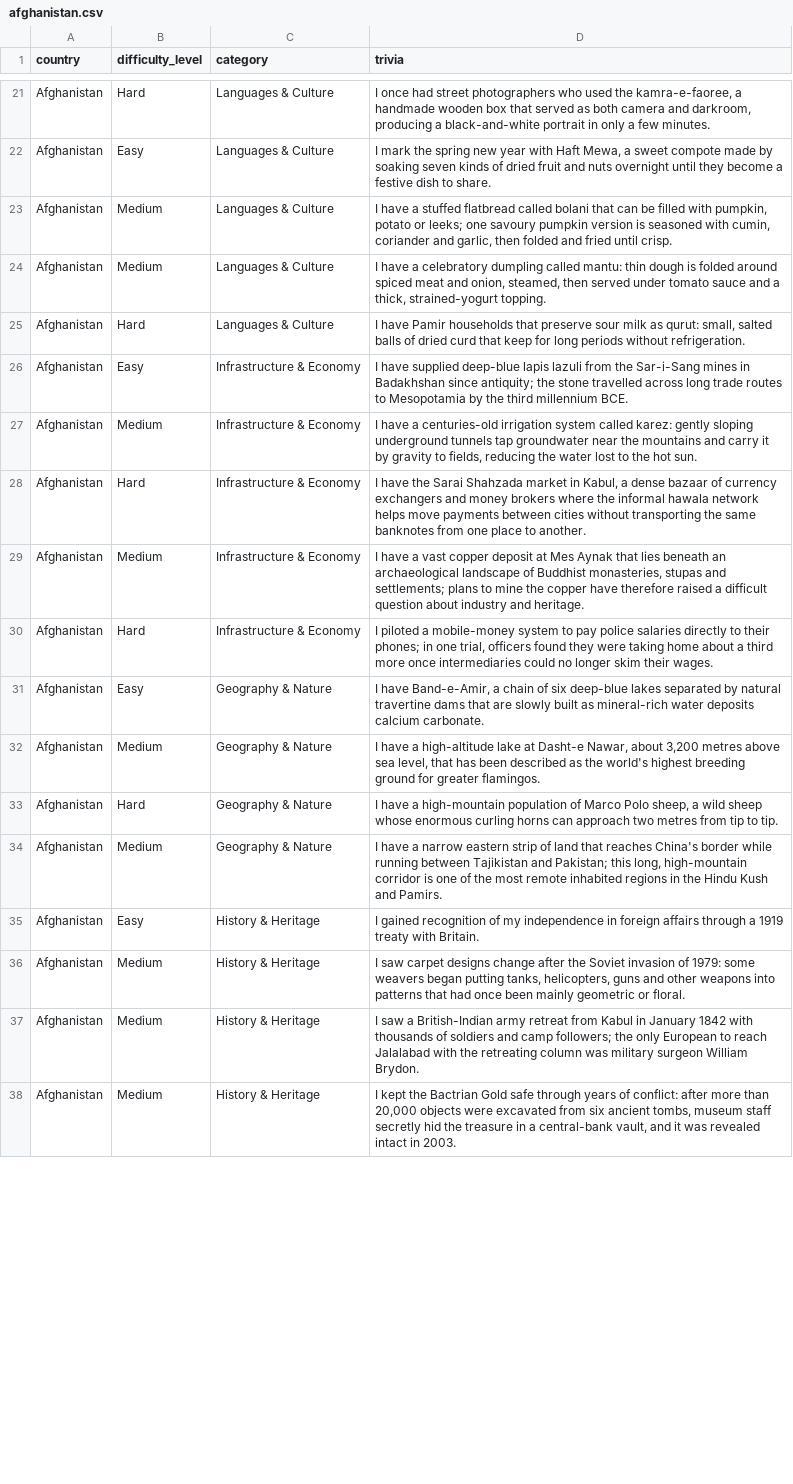
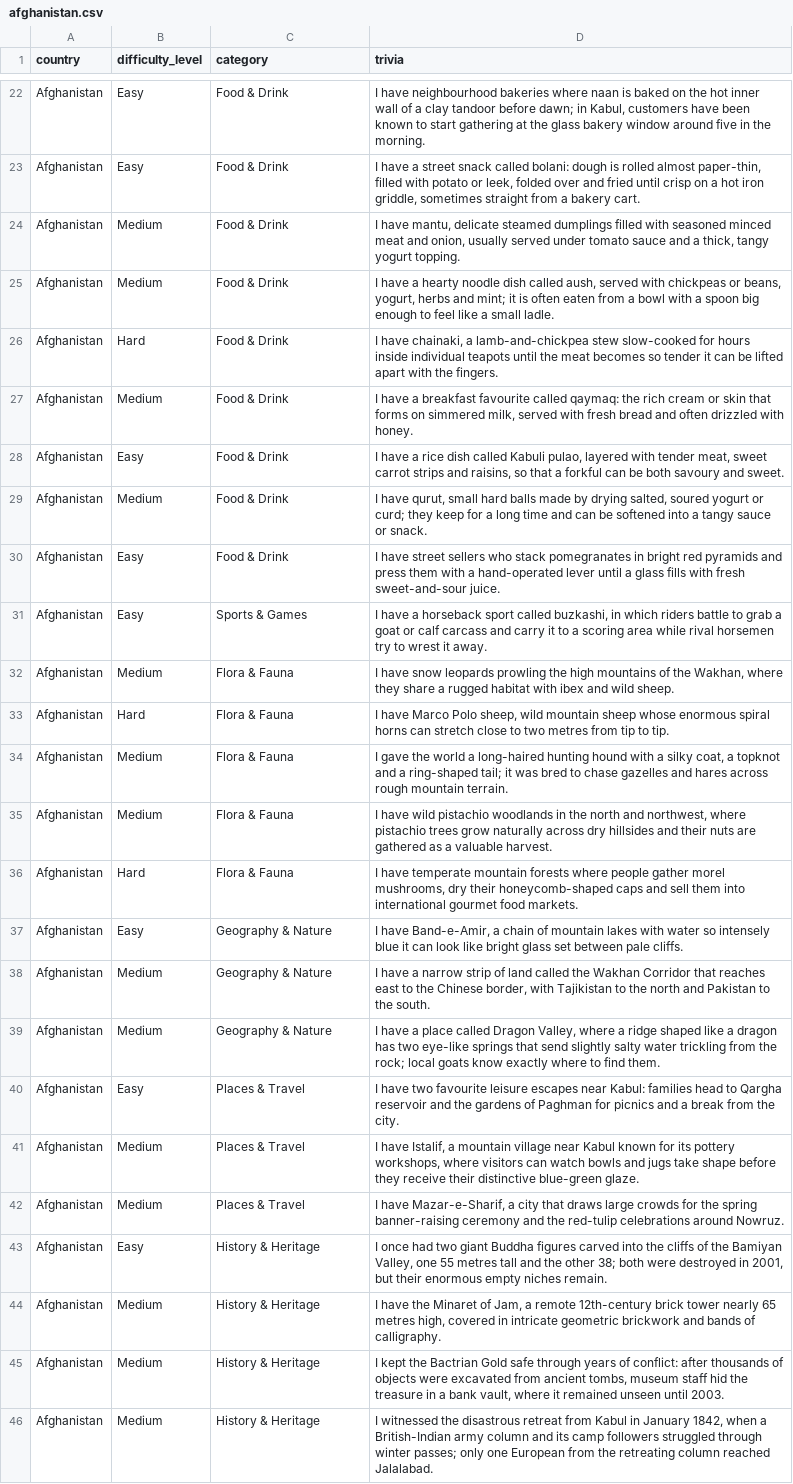
Before and after one commit to Nehaachopra/world-through-trivia, a CSV file: trivia/afghanistan.csv, drawn as a sheet; only a part is shown, gaps mark what is left out; addresses are those after the commit; the diff covers the shown part only; the diff names each change by its address in the sheet, - before the commit and + after, or states it on an @@ line.

Commit message:
Expand Afghanistan trivia across 14 country categories

```diff
--- a/trivia/afghanistan.csv
+++ b/trivia/afghanistan.csv
-B22 (difficulty_level): Hard
+B22 (difficulty_level): Easy
-C22:C26 (category): Languages & Culture
+C22:C26 (category): Food & Drink
-D22 (trivia): I once had street photographers who used the kamra-e-faoree, a handmade wooden box that served as both camera and darkroom, producing a black-and-white portrait in only a few minutes.
+D22 (trivia): I have neighbourhood bakeries where naan is baked on the hot inner wall of a clay tandoor before dawn; in Kabul, customers have been known to start gathering at the glass bakery window around five in the morning.
-D23 (trivia): I mark the spring new year with Haft Mewa, a sweet compote made by soaking seven kinds of dried fruit and nuts overnight until they become a festive dish to share.
+D23 (trivia): I have a street snack called bolani: dough is rolled almost paper-thin, filled with potato or leek, folded over and fried until crisp on a hot iron griddle, sometimes straight from a bakery cart.
-D24 (trivia): I have a stuffed flatbread called bolani that can be filled with pumpkin, potato or leeks; one savoury pumpkin version is seasoned with cumin, coriander and garlic, then folded and fried until crisp.
+D24 (trivia): I have mantu, delicate steamed dumplings filled with seasoned minced meat and onion, usually served under tomato sauce and a thick, tangy yogurt topping.
-D25 (trivia): …have a celebratory dumpling called mantu: thin dough is folded around spiced meat and onion, steamed, then served under tomato sauce and a thick, strained-yogurt topping.
+D25 (trivia): …have a hearty noodle dish called aush, served with chickpeas or beans, yogurt, herbs and mint; it is often eaten from a bowl with a spoon big enough to feel like a small ladle.
-D26 (trivia): I have Pamir households that preserve sour milk as qurut: small, salted balls of dried curd that keep for long periods without refrigeration.
+D26 (trivia): I have chainaki, a lamb-and-chickpea stew slow-cooked for hours inside individual teapots until the meat becomes so tender it can be lifted apart with the fingers.
+row 27: Afghanistan | Medium | Food & Drink | I have a breakfast favourite called qaymaq: the rich cream or skin that forms on simmered milk, served with fresh bread and often drizzled with honey.
+row 28: Afghanistan | Easy | Food & Drink | I have a rice dish called Kabuli pulao, layered with tender meat, sweet carrot strips and raisins, so that a forkful can be both savoury and sweet.
+row 29: Afghanistan | Medium | Food & Drink | I have qurut, small hard balls made by drying salted, soured yogurt or curd; they keep for a long time and can be softened into a tangy sauce or snack.
+row 30: Afghanistan | Easy | Food & Drink | I have street sellers who stack pomegranates in bright red pyramids and press them with a hand-operated lever until a glass fills with fresh sweet-and-sour juice.
-C31 (category): Infrastructure & Economy
+C31 (category): Sports & Games
-D31 (trivia): I have supplied deep-blue lapis lazuli from the Sar-i-Sang mines in Badakhshan since antiquity; the stone travelled across long trade routes to Mesopotamia by the third millennium BCE.
+D31 (trivia): I have a horseback sport called buzkashi, in which riders battle to grab a goat or calf carcass and carry it to a scoring area while rival horsemen try to wrest it away.
-C32:C34 (category): Infrastructure & Economy
+C32:C34 (category): Flora & Fauna
-D32 (trivia): I have a centuries-old irrigation system called karez: gently sloping underground tunnels tap groundwater near the mountains and carry it by gravity to fields, reducing the water lost to the hot sun.
+D32 (trivia): I have snow leopards prowling the high mountains of the Wakhan, where they share a rugged habitat with ibex and wild sheep.
-D33 (trivia): I have the Sarai Shahzada market in Kabul, a dense bazaar of currency exchangers and money brokers where the informal hawala network helps move payments between cities without transporting the same banknotes from one place to another.
+D33 (trivia): I have Marco Polo sheep, wild mountain sheep whose enormous spiral horns can stretch close to two metres from tip to tip.
-D34 (trivia): I have a vast copper deposit at Mes Aynak that lies beneath an archaeological landscape of Buddhist monasteries, stupas and settlements; plans to mine the copper have therefore raised a difficult question about industry and heritage.
+D34 (trivia): I gave the world a long-haired hunting hound with a silky coat, a topknot and a ring-shaped tail; it was bred to chase gazelles and hares across rough mountain terrain.
+row 35: Afghanistan | Medium | Flora & Fauna | I have wild pistachio woodlands in the north and northwest, where pistachio trees grow naturally across dry hillsides and their nuts are gathered as a valuable harvest.
-C36 (category): Infrastructure & Economy
+C36 (category): Flora & Fauna
-D36 (trivia): I piloted a mobile-money system to pay police salaries directly to their phones; in one trial, officers found they were taking home about a third more once intermediaries could no longer skim their wages.
+D36 (trivia): I have temperate mountain forests where people gather morel mushrooms, dry their honeycomb-shaped caps and sell them into international gourmet food markets.
-D37 (trivia): …chain of six deep-blue lakes separated by natural travertine dams that are slowly built as mineral-rich water deposits calcium carbonate.
+D37 (trivia): …chain of mountain lakes with water so intensely blue it can look like bright glass set between pale cliffs.
-D38 (trivia): …have a high-altitude lake at Dasht-e Nawar, about 3,200 metres above sea level, that has been described as the world's highest breeding ground for greater flamingos.
+D38 (trivia): …have a narrow strip of land called the Wakhan Corridor that reaches east to the Chinese border, with Tajikistan to the north and Pakistan to the south.
-B39 (difficulty_level): Hard
+B39 (difficulty_level): Medium
-D39 (trivia): …have a high-mountain population of Marco Polo sheep, a wild sheep whose enormous curling horns can approach two metres from tip to tip.
+D39 (trivia): …have a place called Dragon Valley, where a ridge shaped like a dragon has two eye-like springs that send slightly salty water trickling from the rock; local goats know exactly where to find them.
+row 40: Afghanistan | Easy | Places & Travel | I have two favourite leisure escapes near Kabul: families head to Qargha reservoir and the gardens of Paghman for picnics and a break from the city.
+row 41: Afghanistan | Medium | Places & Travel | I have Istalif, a mountain village near Kabul known for its pottery workshops, where visitors can watch bowls and jugs take shape before they receive their distinctive blue-green glaze.
-C42 (category): Geography & Nature
+C42 (category): Places & Travel
-D42 (trivia): I have a narrow eastern strip of land that reaches China's border while running between Tajikistan and Pakistan; this long, high-mountain corridor is one of the most remote inhabited regions in the Hindu Kush and Pamirs.
+D42 (trivia): I have Mazar-e-Sharif, a city that draws large crowds for the spring banner-raising ceremony and the red-tulip celebrations around Nowruz.
-D43 (trivia): I gained recognition of my independence in foreign affairs through a 1919 treaty with Britain.
+D43 (trivia): I once had two giant Buddha figures carved into the cliffs of the Bamiyan Valley, one 55 metres tall and the other 38; both were destroyed in 2001, but their enormous empty niches remain.
-D44 (trivia): I saw carpet designs change after the Soviet invasion of 1979: some weavers began putting tanks, helicopters, guns and other weapons into patterns that had once been mainly geometric or floral.
+D44 (trivia): I have the Minaret of Jam, a remote 12th-century brick tower nearly 65 metres high, covered in intricate geometric brickwork and bands of calligraphy.
-D45 (trivia): I saw a British-Indian army retreat from Kabul in January 1842 with thousands of soldiers and camp followers; the only European to reach Jalalabad with the retreating column was military surgeon William Brydon.
+D45 (trivia): I kept the Bactrian Gold safe through years of conflict: after thousands of objects were excavated from ancient tombs, museum staff hid the treasure in a bank vault, where it remained unseen until 2003.
-D46 (trivia): I kept the Bactrian Gold safe through years of conflict: after more than 20,000 objects were excavated from six ancient tombs, museum staff secretly hid the treasure in a central-bank vault, and it was revealed intact in 2003.
+D46 (trivia): I witnessed the disastrous retreat from Kabul in January 1842, when a British-Indian army column and its camp followers struggled through winter passes; only one European from the retreating column reached Jalalabad.
```
Also changed, not shown: 13 added rows, 2 removed rows and 40 edited cells elsewhere in this file.
